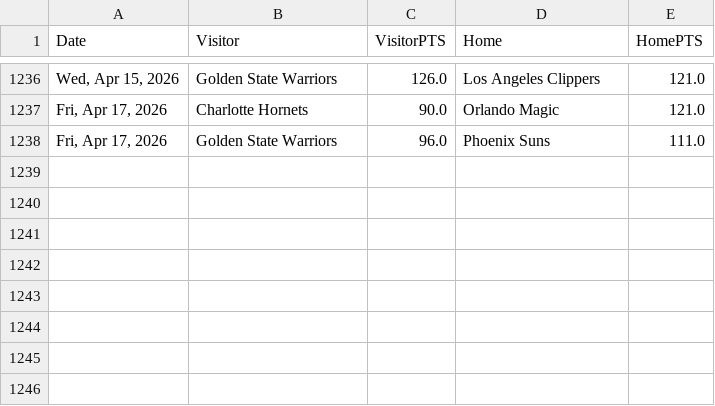
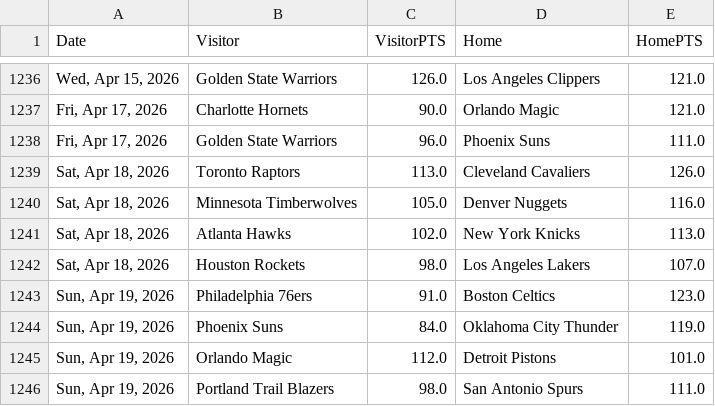
Before and after one commit to fuku8/nba-data, a CSV file: data/games.csv, drawn as a sheet; only a part is shown, gaps mark what is left out; the diff names each change by its address in the sheet, - before the commit and + after, or states it on an @@ line.

```diff
--- a/data/games.csv
+++ b/data/games.csv
+row 1239: Sat, Apr 18, 2026 | Toronto Raptors | 113.0 | Cleveland Cavaliers | 126.0
+row 1240: Sat, Apr 18, 2026 | Minnesota Timberwolves | 105.0 | Denver Nuggets | 116.0
+row 1241: Sat, Apr 18, 2026 | Atlanta Hawks | 102.0 | New York Knicks | 113.0
+row 1242: Sat, Apr 18, 2026 | Houston Rockets | 98.0 | Los Angeles Lakers | 107.0
+row 1243: Sun, Apr 19, 2026 | Philadelphia 76ers | 91.0 | Boston Celtics | 123.0
+row 1244: Sun, Apr 19, 2026 | Phoenix Suns | 84.0 | Oklahoma City Thunder | 119.0
+row 1245: Sun, Apr 19, 2026 | Orlando Magic | 112.0 | Detroit Pistons | 101.0
+row 1246: Sun, Apr 19, 2026 | Portland Trail Blazers | 98.0 | San Antonio Spurs | 111.0
```
